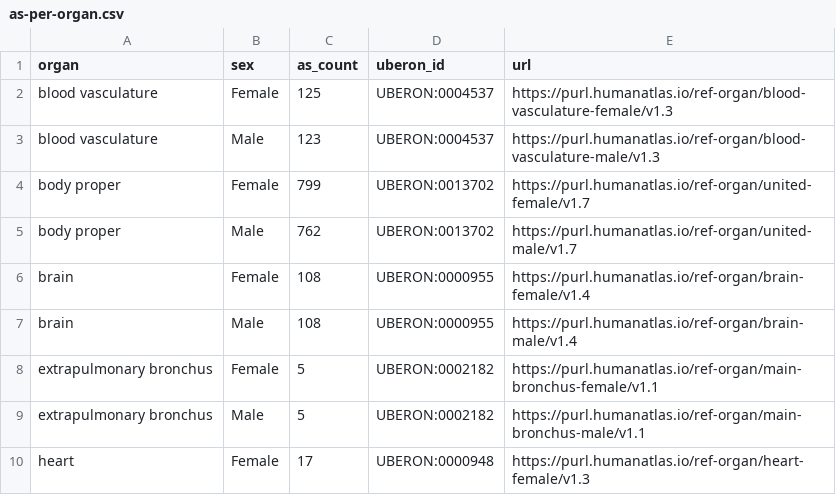
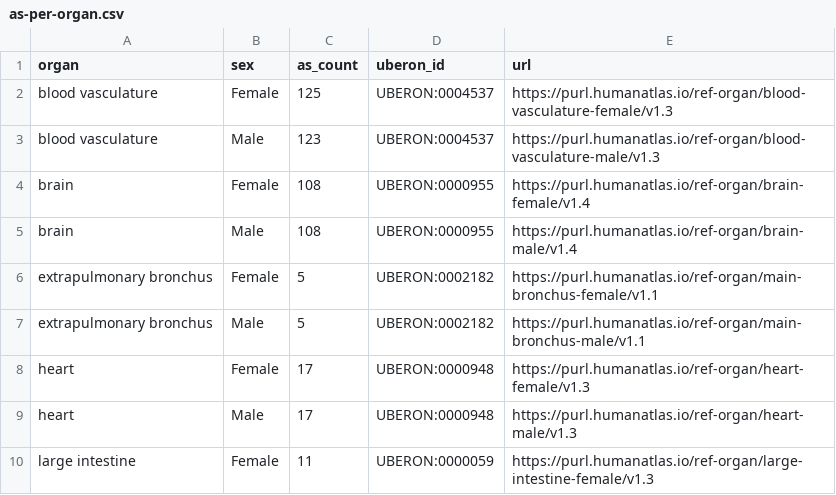
Before and after one commit to giakhuyendihoc/CVclass2024, a CSV file: as-per-organ.csv, drawn as a sheet; only a part is shown; the shorter side is filled out with more unchanged rows.

Commit message:
Update as-per-organ.csv

```diff
--- a/as-per-organ.csv
+++ b/as-per-organ.csv
@@ -3,4 +3,2 @@ blood vasculature,Female,125,UBERON:0004537,https://purl.humanatlas.io/ref-organ
 blood vasculature,Male,123,UBERON:0004537,https://purl.humanatlas.io/ref-organ/blood-vasculature-male/v1.3
-body proper,Female,799,UBERON:0013702,https://purl.humanatlas.io/ref-organ/united-female/v1.7
-body proper,Male,762,UBERON:0013702,https://purl.humanatlas.io/ref-organ/united-male/v1.7
 brain,Female,108,UBERON:0000955,https://purl.humanatlas.io/ref-organ/brain-female/v1.4
```
